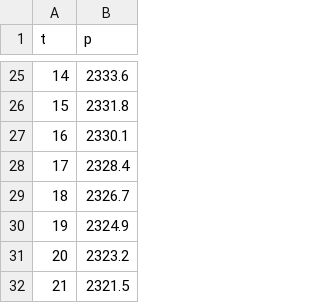
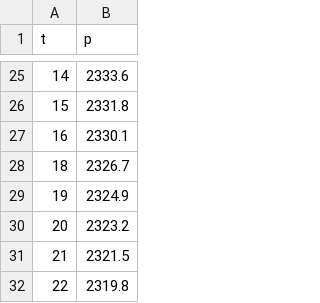
Before and after one commit to yohanesnuwara/reservoir-engineering, a CSV file: Unit 7 Introduction to Well-Test Analysis/data/Table 7.2-Reservoir Parameters and BHFP's for Example 7.1.csv, drawn as a sheet; only a part is shown, gaps mark what is left out; the shorter side is filled out with more unchanged rows; the diff names each change by its address in the sheet, - before the commit and + after, or states it on an @@ line.

Commit message:
Update Table 7.2-Reservoir Parameters and BHFP's for Example 7.1.csv

```diff
--- a/Unit 7 Introduction to Well-Test Analysis/data/Table 7.2-Reservoir Parameters and BHFP's for Example 7.1.csv
+++ b/Unit 7 Introduction to Well-Test Analysis/data/Table 7.2-Reservoir Parameters and BHFP's for Example 7.1.csv
-row 28: 17 | 2328.4
```
